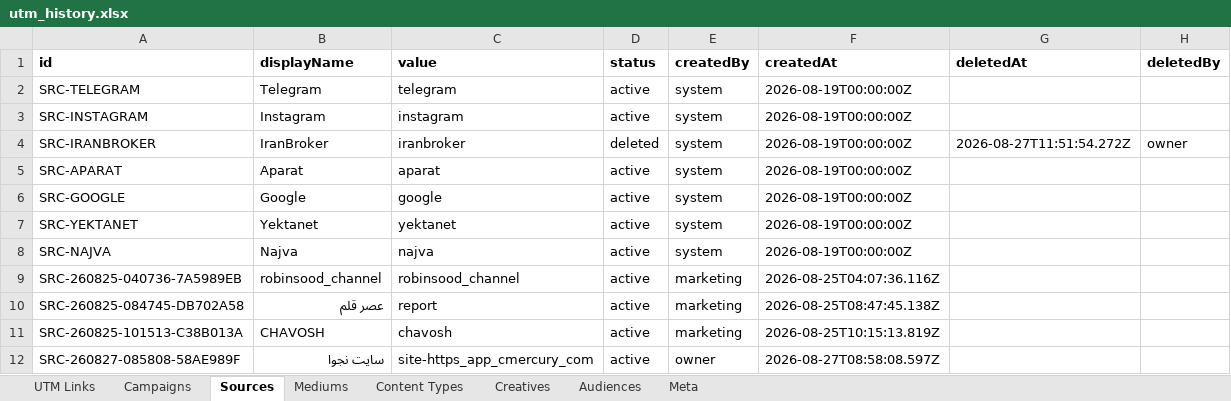
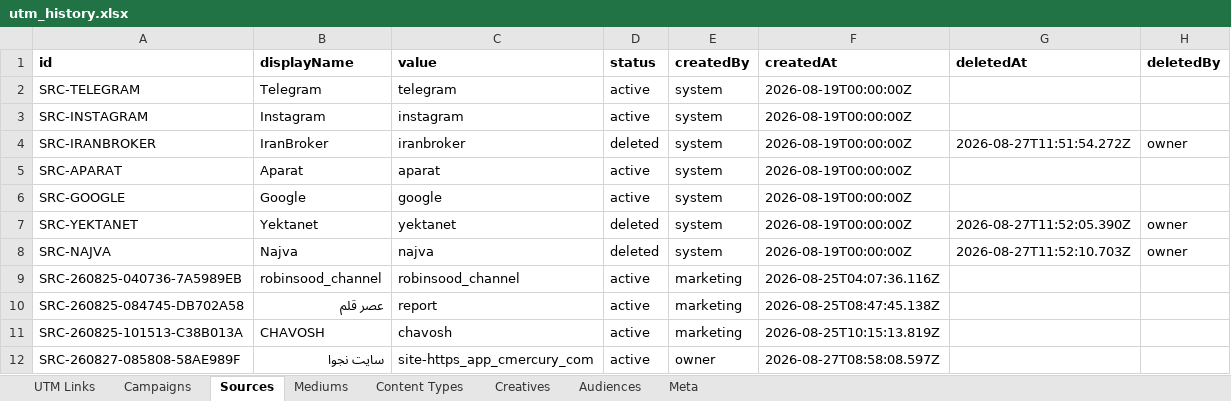
Before and after one commit to omidmoghiseh80-cell/robinsood-utm-manager1, an Excel workbook: exports/utm_history.xlsx, sheet Sources, drawn as a sheet; values as stored, in another font and other column widths than the file's, no borders; the diff names each change by its address in the sheet, - before the commit and + after, or states it on an @@ line.

```diff
--- a/exports/utm_history.xlsx (sheet Sources)
+++ b/exports/utm_history.xlsx (sheet Sources)
-D7:D8 (status): active
+D7:D8 (status): deleted
-G7 (deletedAt): (empty)
+G7 (deletedAt): 2026-08-27T11:52:05.390Z
-H7:H8 (deletedBy): (empty)
+H7:H8 (deletedBy): owner
-G8 (deletedAt): (empty)
+G8 (deletedAt): 2026-08-27T11:52:10.703Z
```
Also changed, not shown: sheet Meta.
